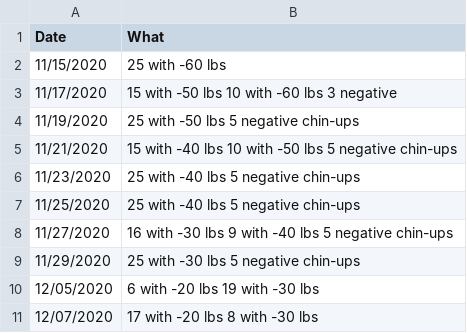
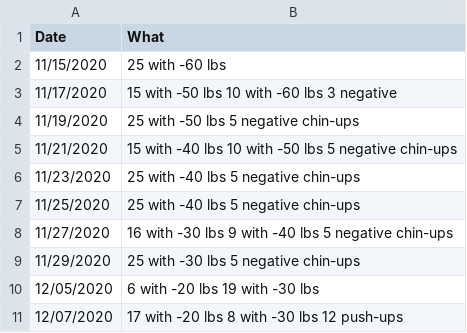
Before and after one commit to ilyaraz/me, a CSV file: exercise/pullups.csv, drawn as a sheet.

Commit message:
Update exercise

```diff
--- a/exercise/pullups.csv
+++ b/exercise/pullups.csv
@@ -10,2 +10,2 @@ Date,What
 12/05/2020,6 with -20 lbs 19 with -30 lbs
-12/07/2020,17 with -20 lbs 8 with -30 lbs
+12/07/2020,17 with -20 lbs 8 with -30 lbs 12 push-ups
```
